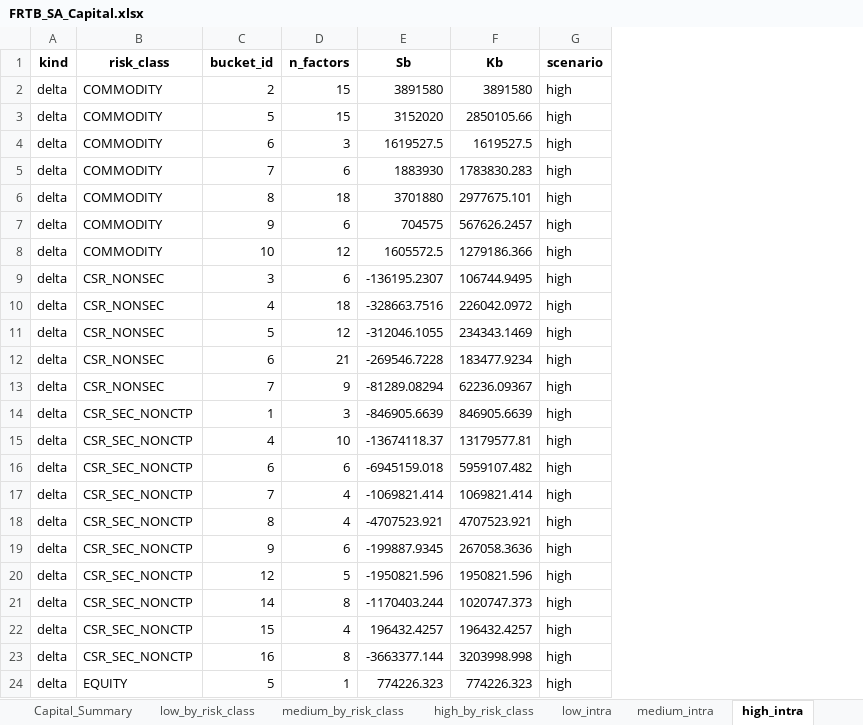
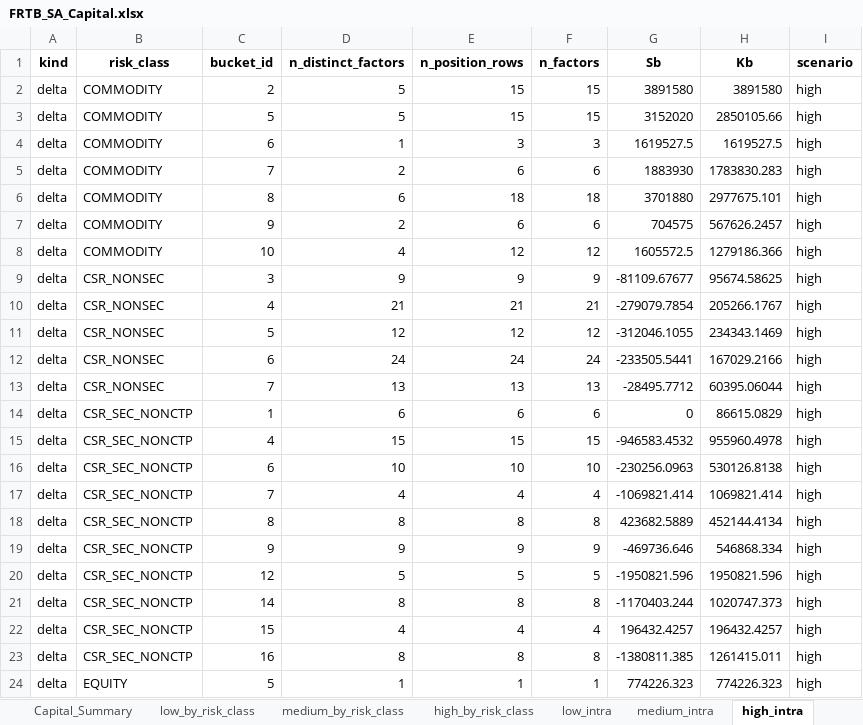
Before and after one commit to amitsharma90-source/FRTB-standardized-approach, an Excel workbook: FRTB Standardized approach/Output/FRTB_SA_Capital.xlsx, sheet high_intra, drawn as a sheet; only a part is shown; values as stored, in another font and other column widths than the file's, no borders; addresses are those after the commit; the diff covers the shown part only; the diff names each change by its address in the sheet, - before the commit and + after, or states it on an @@ line.

```diff
--- a/FRTB Standardized approach/Output/FRTB_SA_Capital.xlsx (sheet high_intra)
+++ b/FRTB Standardized approach/Output/FRTB_SA_Capital.xlsx (sheet high_intra)
+column D (n_distinct_factors), rows 2-24: 5 | 5 | 1 | 2 | 6 | 2 | 4 | 9 | 21 | 12 | 24 | 13 | 6 | 15 | 10 | 4 | 8 | 9 | 5 | 8 | 4 | 8 | 1
+column E (n_position_rows), rows 2-24: 15 | 15 | 3 | 6 | 18 | 6 | 12 | 9 | 21 | 12 | 24 | 13 | 6 | 15 | 10 | 4 | 8 | 9 | 5 | 8 | 4 | 8 | 1
-F9 (n_factors): 6
+F9 (n_factors): 9
-G9 (Sb): -136195.2307
+G9 (Sb): -81109.67677
-H9 (Kb): 106744.9495
+H9 (Kb): 95674.58625
-F10 (n_factors): 18
+F10 (n_factors): 21
-G10 (Sb): -328663.7516
+G10 (Sb): -279079.7854
-H10 (Kb): 226042.0972
+H10 (Kb): 205266.1767
-F12 (n_factors): 21
+F12 (n_factors): 24
-G12 (Sb): -269546.7228
+G12 (Sb): -233505.5441
-H12 (Kb): 183477.9234
+H12 (Kb): 167029.2166
-F13 (n_factors): 9
+F13 (n_factors): 13
-G13 (Sb): -81289.08294
+G13 (Sb): -28495.7712
-H13 (Kb): 62236.09367
+H13 (Kb): 60395.06044
-F14 (n_factors): 3
+F14 (n_factors): 6
-G14 (Sb): -846905.6639
+G14 (Sb): 0
-H14 (Kb): 846905.6639
+H14 (Kb): 86615.0829
-F15 (n_factors): 10
+F15 (n_factors): 15
-G15 (Sb): -13674118.37
+G15 (Sb): -946583.4532
-H15 (Kb): 13179577.81
+H15 (Kb): 955960.4978
-F16 (n_factors): 6
+F16 (n_factors): 10
-G16 (Sb): -6945159.018
+G16 (Sb): -230256.0963
-H16 (Kb): 5959107.482
+H16 (Kb): 530126.8138
-F18 (n_factors): 4
+F18 (n_factors): 8
-G18 (Sb): -4707523.921
+G18 (Sb): 423682.5889
-H18 (Kb): 4707523.921
+H18 (Kb): 452144.4134
-F19 (n_factors): 6
+F19 (n_factors): 9
-G19 (Sb): -199887.9345
+G19 (Sb): -469736.646
-H19 (Kb): 267058.3636
+H19 (Kb): 546868.334
-G23 (Sb): -3663377.144
+G23 (Sb): -1380811.385
-H23 (Kb): 3203998.998
+H23 (Kb): 1261415.011
```
Also changed, not shown: 11 edited cells elsewhere in this sheet, sheet Phase1_WS, sheet low_intra, sheet medium_intra, sheet Capital_Summary, sheet low_by_risk_class, sheet high_by_risk_class, 4 more sheets, FRTB Standardized approach/Output/phase1_weighted_sensitivities.xlsx, FRTB Standardized approach/Output/phase2_intra_bucket.xlsx, 2 other files.
